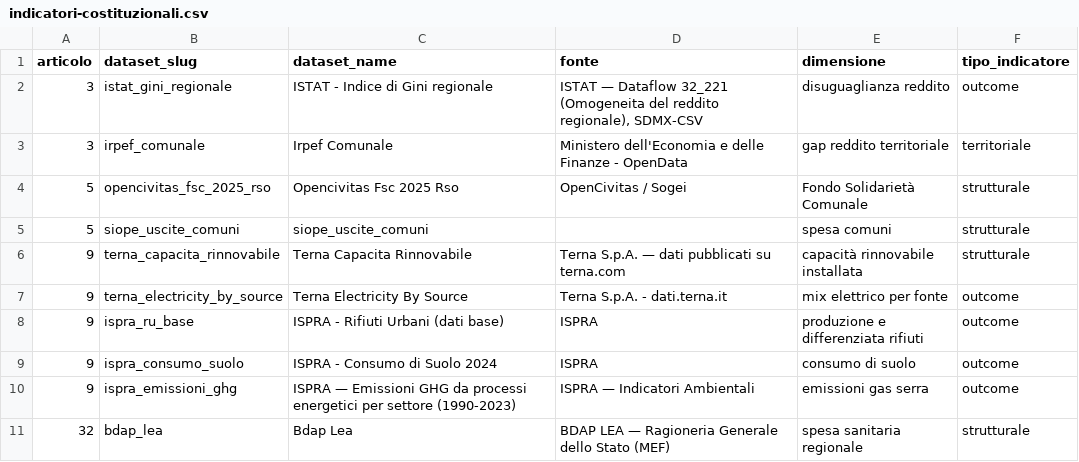
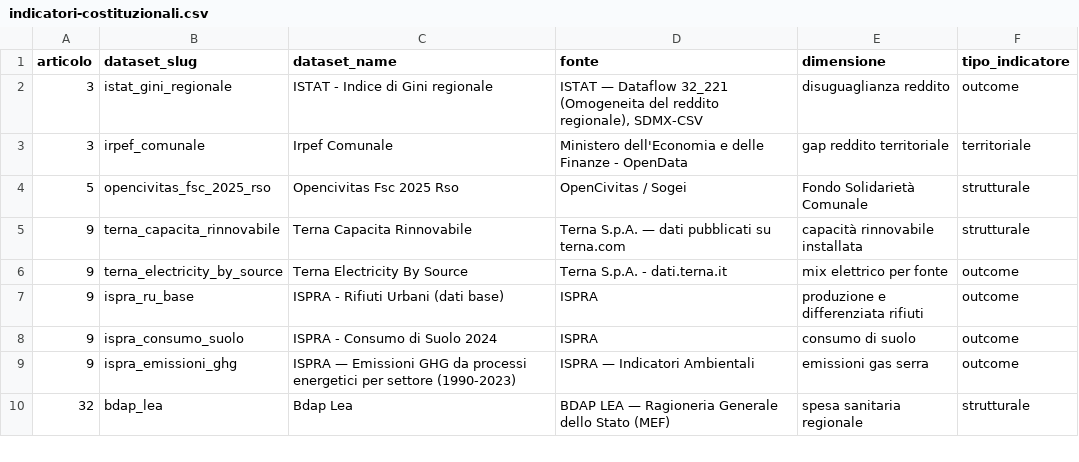
Before and after one commit to dataciviclab/costituzione-italiana, a CSV file: data/indicatori-costituzionali.csv, drawn as a sheet; only a part is shown.

Commit message:
fix: rimossa siope_uscite_comuni (non in clean_catalog), validazione slug
- Rimossa entry siope_uscite_comuni (non ancora in clean_catalog)
- Generatore ora fallisce con errore se clean_catalog non trovato
- Generatore ora fallisce con errore se uno slug MAPPING non è nel catalog
- 38 indicatori per 17 articoli, tutti con slug validi

```diff
--- a/data/indicatori-costituzionali.csv
+++ b/data/indicatori-costituzionali.csv
@@ -4,3 +4,2 @@ articolo,dataset_slug,dataset_name,fonte,dimensione,tipo_indicatore
 5,opencivitas_fsc_2025_rso,Opencivitas Fsc 2025 Rso,OpenCivitas / Sogei,Fondo Solidarietà Comunale,strutturale
-5,siope_uscite_comuni,siope_uscite_comuni,,spesa comuni,strutturale
 9,terna_capacita_rinnovabile,Terna Capacita Rinnovabile,Terna S.p.A. — dati pubblicati su terna.com,capacità rinnovabile installata,strutturale
```
Also changed, not shown: 2 other files.
